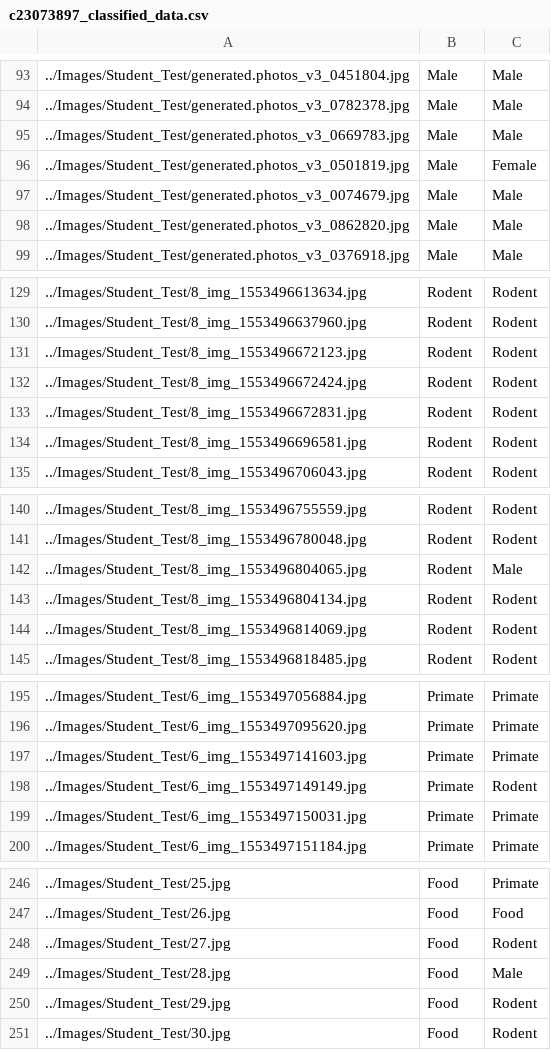
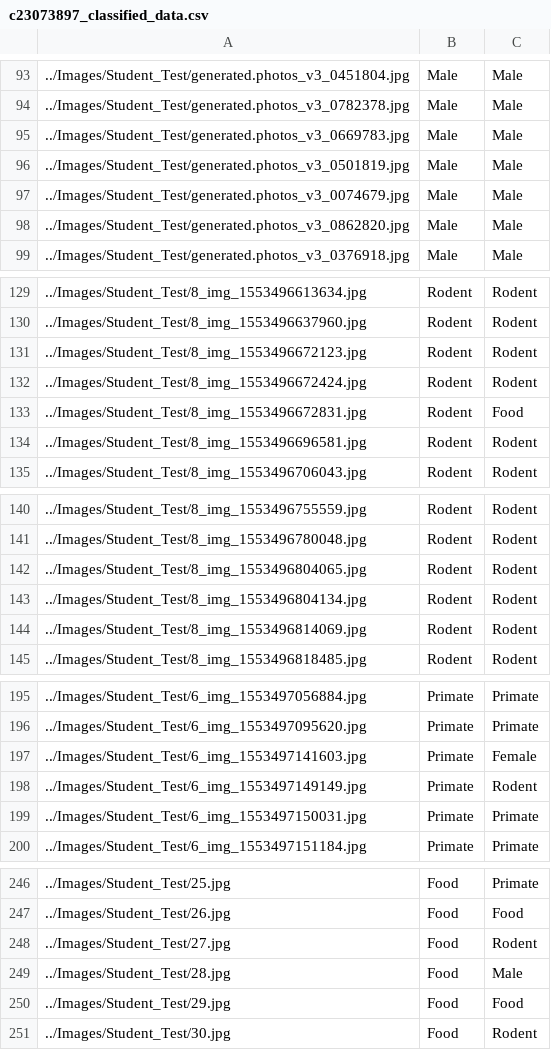
Before and after one commit to ChickenTenders2/Informatics-Portfolio-2, a CSV file: c23073897_classified_data.csv, drawn as a sheet; only a part is shown, gaps mark what is left out; the diff covers the shown part only; the diff names each change by its address in the sheet, - before the commit and + after, or states it on an @@ line.

```diff
--- a/c23073897_classified_data.csv
+++ b/c23073897_classified_data.csv
-C96: Female
+C96: Male
-C133: Rodent
+C133: Food
-C142: Male
+C142: Rodent
-C197: Primate
+C197: Female
-C250: Rodent
+C250: Food
```
Also changed, not shown: 21 edited cells elsewhere in this file.
